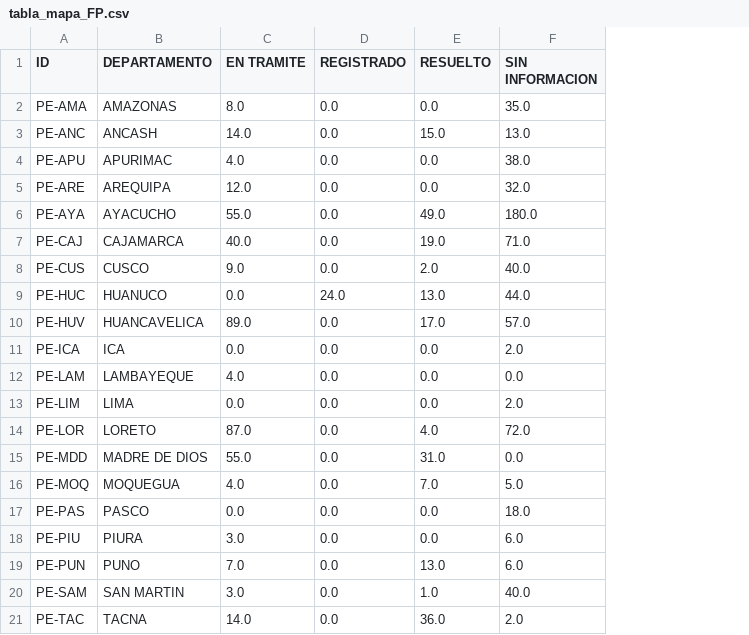
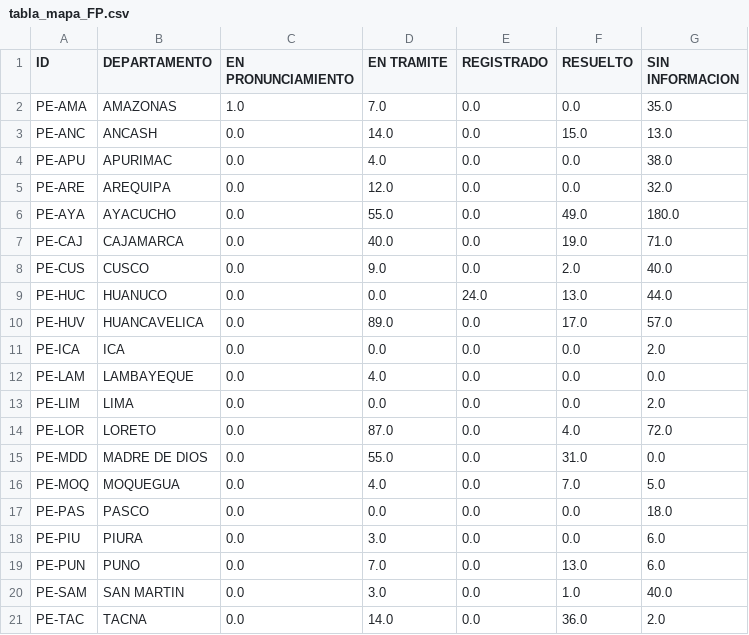
Before and after one commit to GenyLeong/nulidad_electoral, a CSV file: tabla_mapa_FP.csv, drawn as a sheet; addresses are those after the commit; the diff names each change by its address in the sheet, - before the commit and + after, or states it on an @@ line.

```diff
--- a/tabla_mapa_FP.csv
+++ b/tabla_mapa_FP.csv
+column C (EN PRONUNCIAMIENTO), rows 2-21: 1.0 | 0.0 | 0.0 | 0.0 | 0.0 | 0.0 | 0.0 | 0.0 | 0.0 | 0.0 | 0.0 | 0.0 | 0.0 | 0.0 | 0.0 | 0.0 | 0.0 | 0.0 | 0.0 | 0.0
-D2 (EN TRAMITE): 8.0
+D2 (EN TRAMITE): 7.0
```
Also changed, not shown: resultado_total.csv, tabla_FP.csv.
